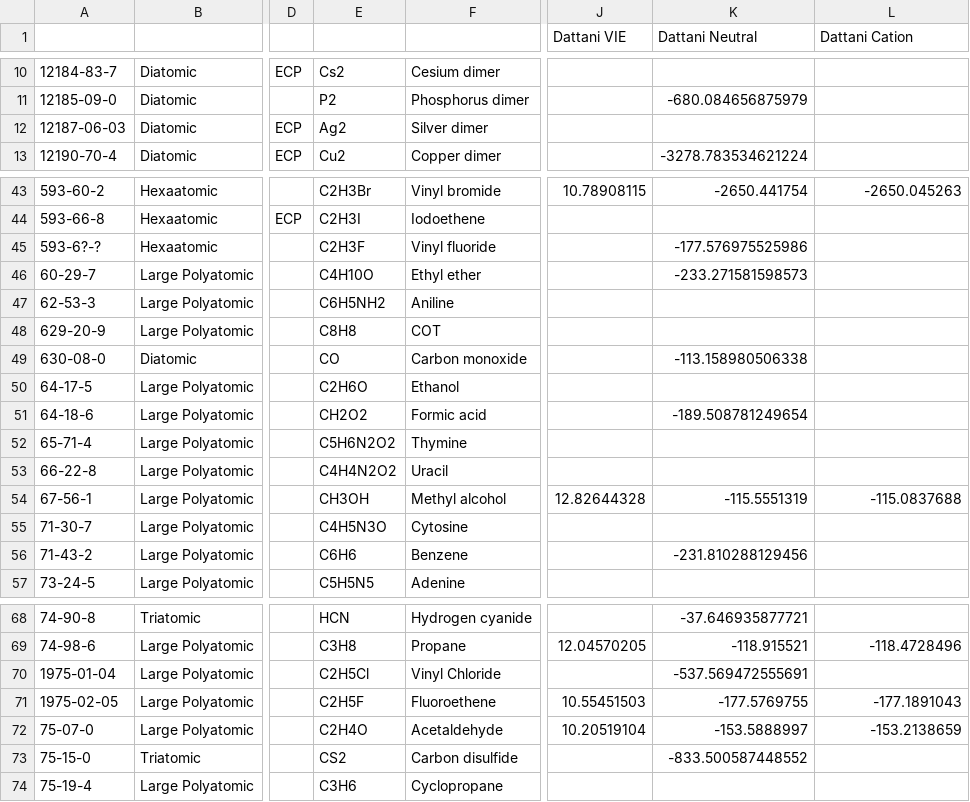
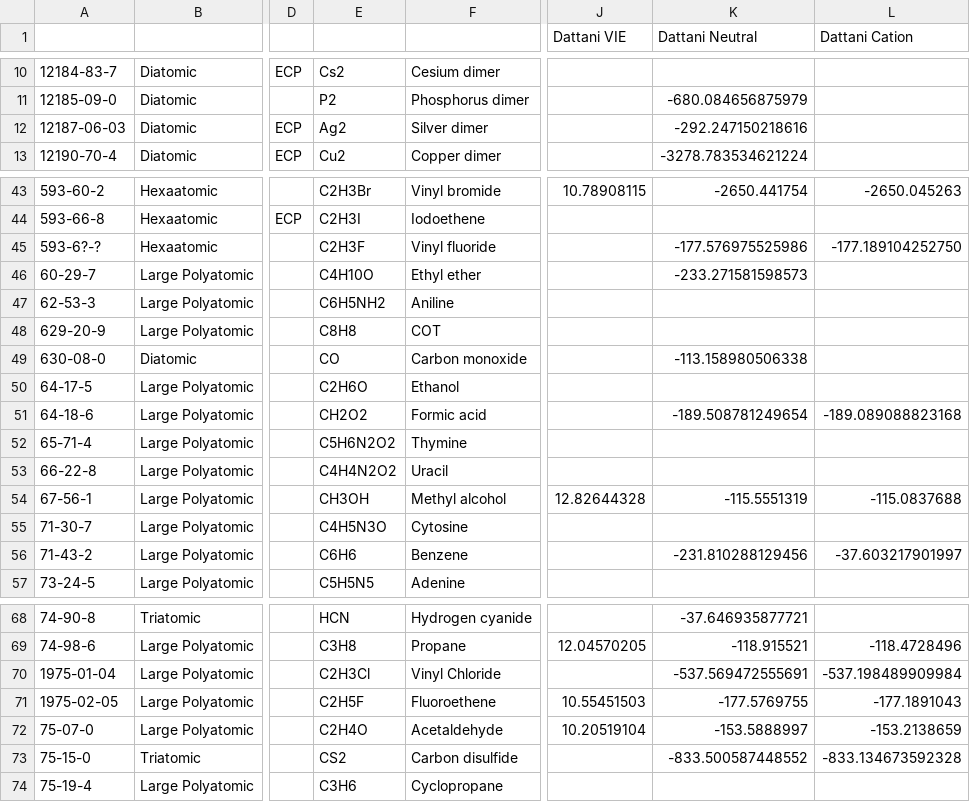
Before and after one commit to HPQC-LABS/GW100, a CSV file: summary.csv, drawn as a sheet; only a part is shown, gaps mark what is left out; the diff names each change by its address in the sheet, - before the commit and + after, or states it on an @@ line.

Commit message:
Add remainder of grep results to summary.csv
All the "binary file matches" results described in the last commit, are now included in the file.

```diff
--- a/summary.csv
+++ b/summary.csv
-K12 (Dattani Neutral): (empty)
+K12 (Dattani Neutral): -292.247150218616
-L45 (Dattani Cation): (empty)
+L45 (Dattani Cation): -177.189104252750
-L51 (Dattani Cation): (empty)
+L51 (Dattani Cation): -189.089088823168
-L56 (Dattani Cation): (empty)
+L56 (Dattani Cation): -37.603217901997
-E70: C2H5Cl
+E70: C2H3Cl
-L70 (Dattani Cation): (empty)
+L70 (Dattani Cation): -537.198489909984
-L73 (Dattani Cation): (empty)
+L73 (Dattani Cation): -833.134673592328
```
